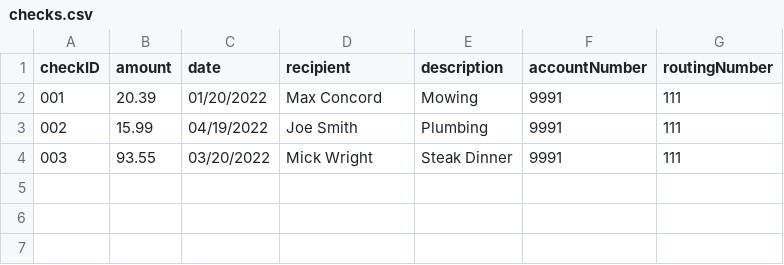
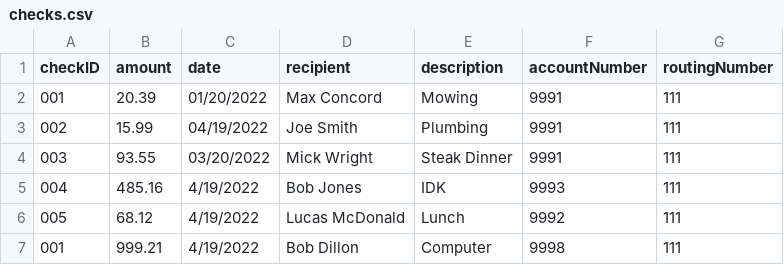
Before and after one commit to jstevenson7/BankingSystem, a CSV file: src/checks.csv, drawn as a sheet; the diff names each change by its address in the sheet, - before the commit and + after, or states it on an @@ line.

Commit message:
add check

```diff
--- a/src/checks.csv
+++ b/src/checks.csv
+row 5: 004 | 485.16 | 4/19/2022 | Bob Jones | IDK | 9993 | 111
+row 6: 005 | 68.12 | 4/19/2022 | Lucas McDonald | Lunch | 9992 | 111
+row 7: 001 | 999.21 | 4/19/2022 | Bob Dillon | Computer | 9998 | 111
```
Also changed, not shown: 1 other file.
